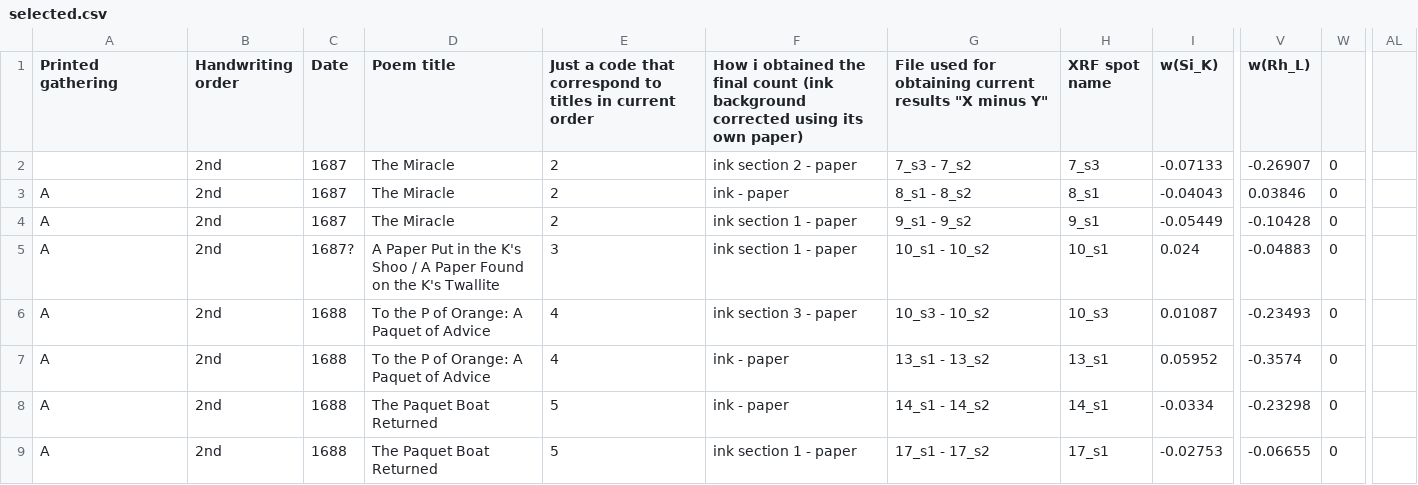
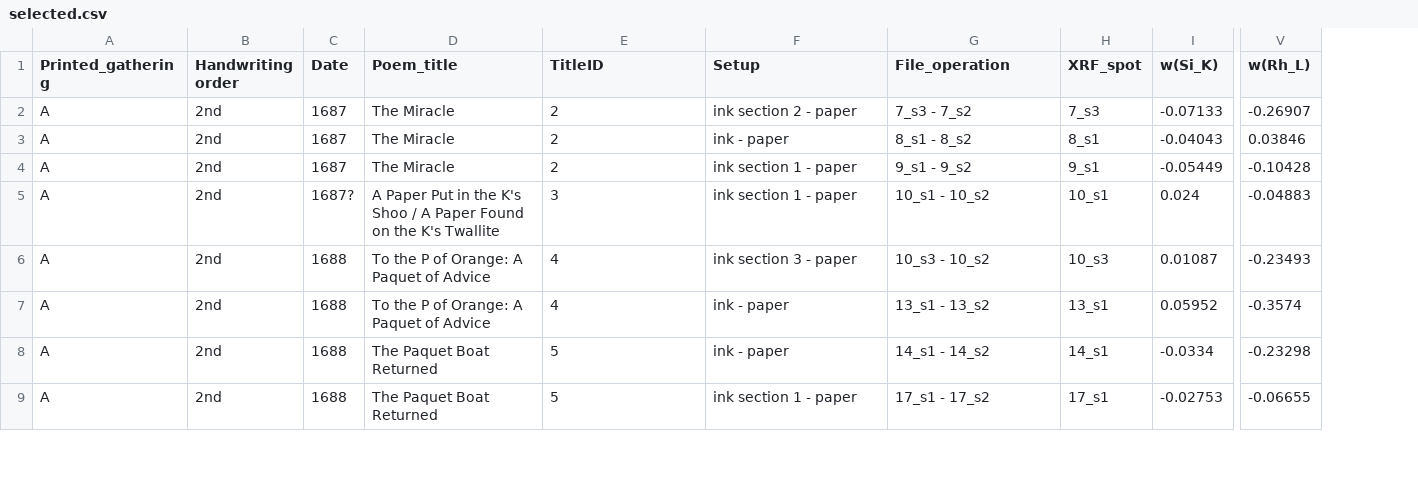
Before and after one commit to andvise/inkandskins, a CSV file: selected.csv, drawn as a sheet; only a part is shown, gaps mark what is left out; the diff names each change by its address in the sheet, - before the commit and + after, or states it on an @@ line.

Commit message:
latest datasets

```diff
--- a/selected.csv
+++ b/selected.csv
-column W, rows 2-9: all 0
-column AL, empty
-A1: Printed gathering
+A1: Printed_gathering
-D1: Poem title
+D1: Poem_title
-E1: Just a code that correspond to titles in current order
+E1: TitleID
-F1: How i obtained the final count (ink background corrected using its own paper)
+F1: Setup
-G1: File used for obtaining current results "X minus Y"
+G1: File_operation
-H1: XRF spot name
+H1: XRF_spot
-A2 (Printed_gathering): (empty)
+A2 (Printed_gathering): A
```
Also changed, not shown: all.csv.
